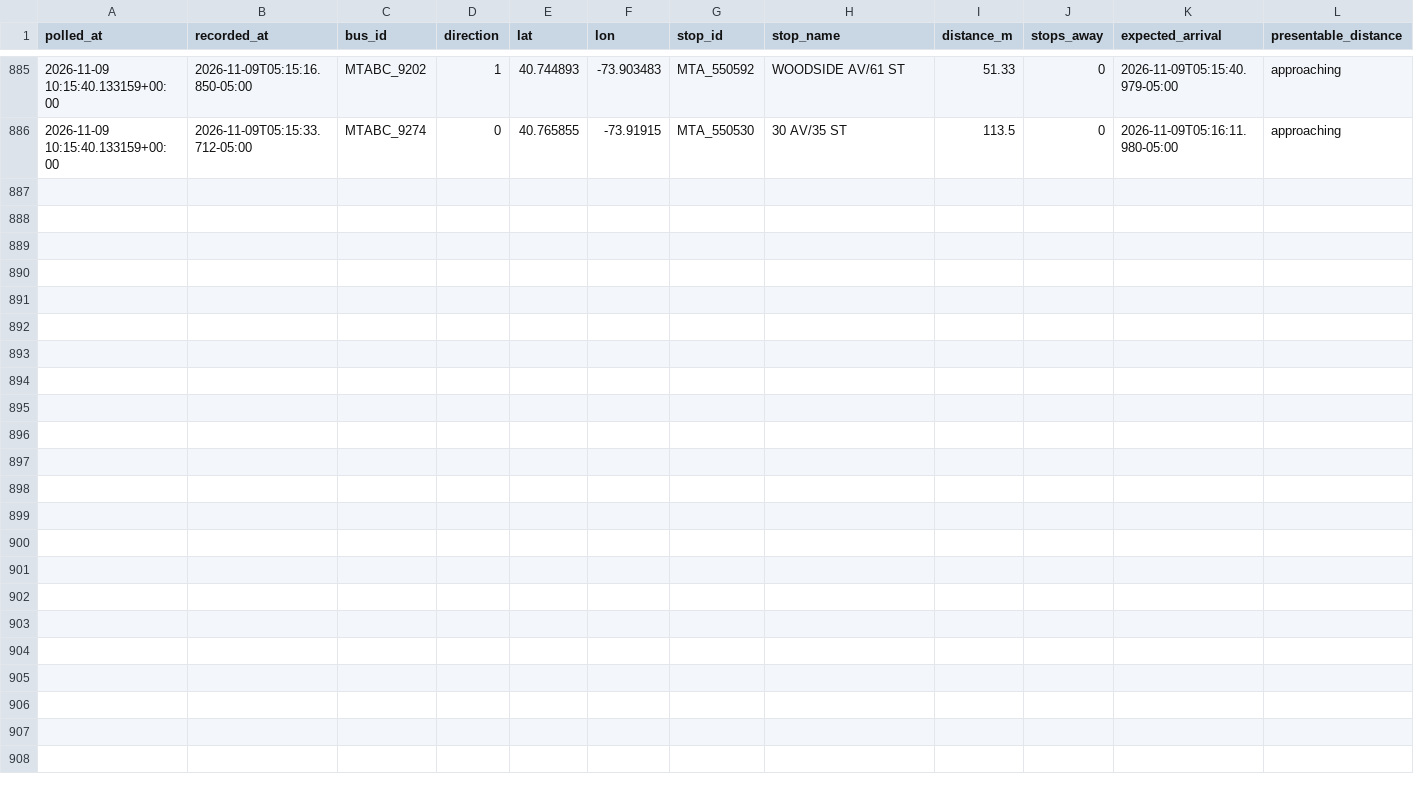
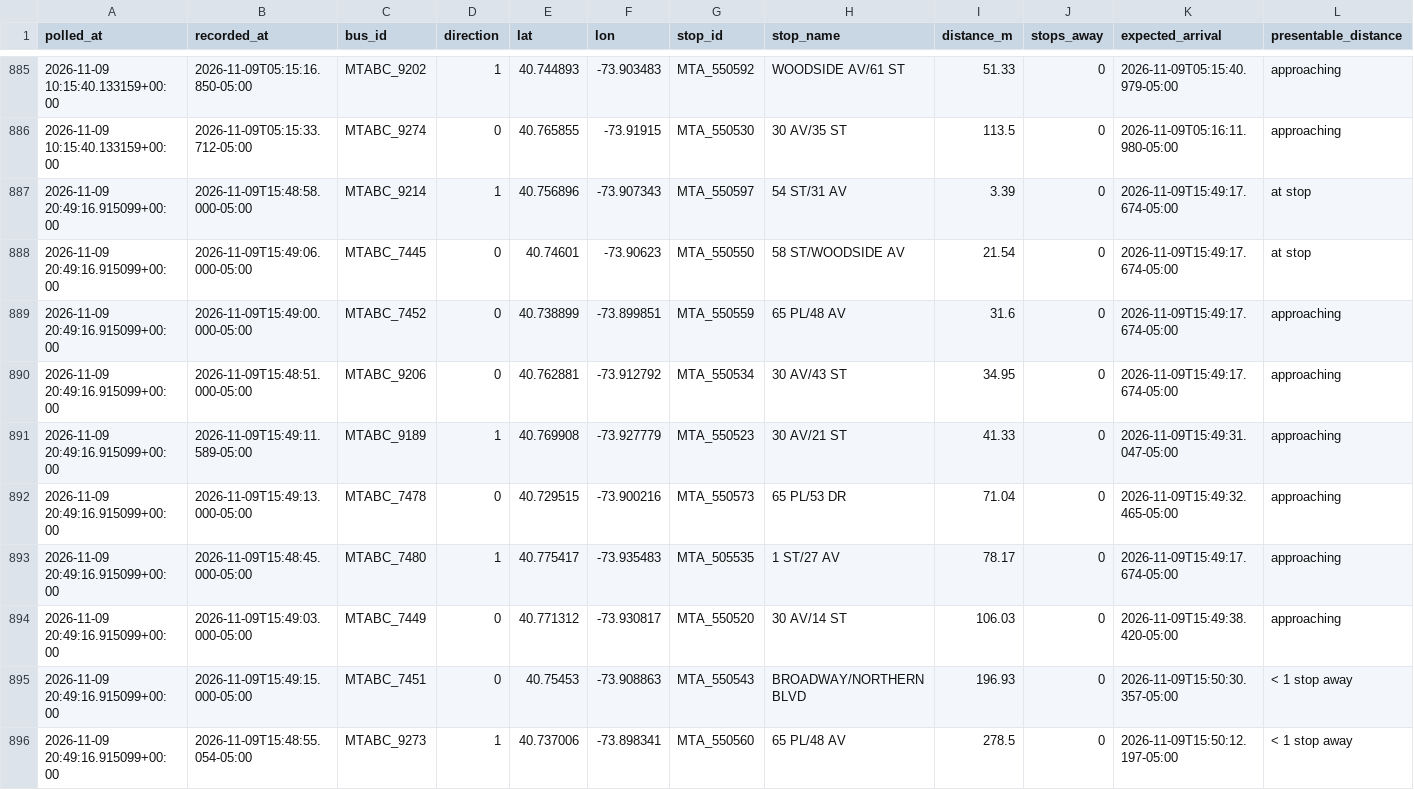
Before and after one commit to SayeedAfridii/q18-predictor, a CSV file: q18_data_v2.csv, drawn as a sheet; only a part is shown, gaps mark what is left out; the diff names each change by its address in the sheet, - before the commit and + after, or states it on an @@ line.

```diff
--- a/q18_data_v2.csv
+++ b/q18_data_v2.csv
+row 887: 2026-11-09 20:49:16.915099+00:00 | 2026-11-09T15:48:58.000-05:00 | MTABC_9214 | 1 | 40.756896 | -73.907343 | MTA_550597 | 54 ST/31 AV | 3.39 | 0 | 2026-11-09T15:49:17.674-05:00 | at stop
+row 888: 2026-11-09 20:49:16.915099+00:00 | 2026-11-09T15:49:06.000-05:00 | MTABC_7445 | 0 | 40.74601 | -73.90623 | MTA_550550 | 58 ST/WOODSIDE AV | 21.54 | 0 | 2026-11-09T15:49:17.674-05:00 | at stop
+row 889: 2026-11-09 20:49:16.915099+00:00 | 2026-11-09T15:49:00.000-05:00 | MTABC_7452 | 0 | 40.738899 | -73.899851 | MTA_550559 | 65 PL/48 AV | 31.6 | 0 | 2026-11-09T15:49:17.674-05:00 | approaching
+row 890: 2026-11-09 20:49:16.915099+00:00 | 2026-11-09T15:48:51.000-05:00 | MTABC_9206 | 0 | 40.762881 | -73.912792 | MTA_550534 | 30 AV/43 ST | 34.95 | 0 | 2026-11-09T15:49:17.674-05:00 | approaching
+row 891: 2026-11-09 20:49:16.915099+00:00 | 2026-11-09T15:49:11.589-05:00 | MTABC_9189 | 1 | 40.769908 | -73.927779 | MTA_550523 | 30 AV/21 ST | 41.33 | 0 | 2026-11-09T15:49:31.047-05:00 | approaching
+row 892: 2026-11-09 20:49:16.915099+00:00 | 2026-11-09T15:49:13.000-05:00 | MTABC_7478 | 0 | 40.729515 | -73.900216 | MTA_550573 | 65 PL/53 DR | 71.04 | 0 | 2026-11-09T15:49:32.465-05:00 | approaching
+row 893: 2026-11-09 20:49:16.915099+00:00 | 2026-11-09T15:48:45.000-05:00 | MTABC_7480 | 1 | 40.775417 | -73.935483 | MTA_505535 | 1 ST/27 AV | 78.17 | 0 | 2026-11-09T15:49:17.674-05:00 | approaching
+row 894: 2026-11-09 20:49:16.915099+00:00 | 2026-11-09T15:49:03.000-05:00 | MTABC_7449 | 0 | 40.771312 | -73.930817 | MTA_550520 | 30 AV/14 ST | 106.03 | 0 | 2026-11-09T15:49:38.420-05:00 | approaching
+row 895: 2026-11-09 20:49:16.915099+00:00 | 2026-11-09T15:49:15.000-05:00 | MTABC_7451 | 0 | 40.75453 | -73.908863 | MTA_550543 | BROADWAY/NORTHERN BLVD | 196.93 | 0 | 2026-11-09T15:50:30.357-05:00 | < 1 stop away
+row 896: 2026-11-09 20:49:16.915099+00:00 | 2026-11-09T15:48:55.054-05:00 | MTABC_9273 | 1 | 40.737006 | -73.898341 | MTA_550560 | 65 PL/48 AV | 278.5 | 0 | 2026-11-09T15:50:12.197-05:00 | < 1 stop away
```
